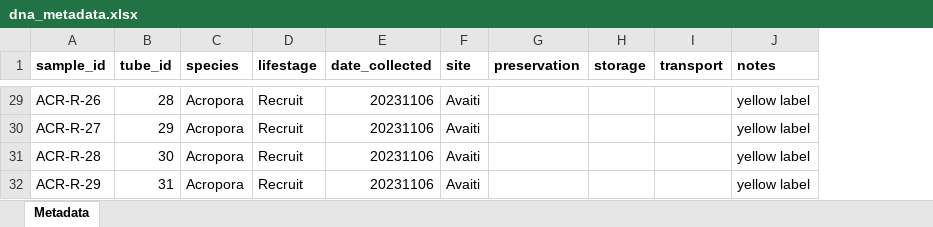
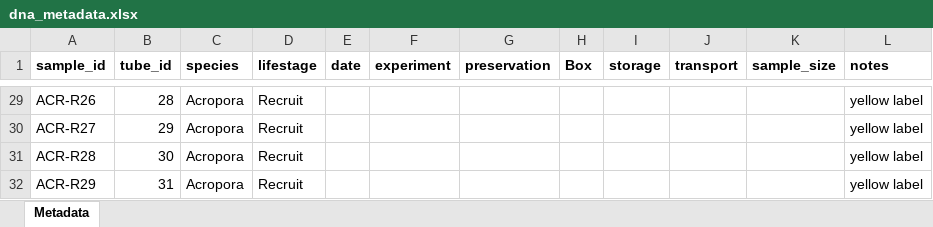
Before and after one commit to AHuffmyer/moorea_symbiotic_exchange_2023, an Excel workbook: data/dna/dna_metadata.xlsx, sheet Metadata, drawn as a sheet; only a part is shown, gaps mark what is left out; values as stored, in another font and other column widths than the file's, no borders; removed rows and columns are numbered as before the commit, all else as after; the diff covers the shown part only; the diff names each change by its address in the sheet, - before the commit and + after, or states it on an @@ line.

Commit message:
added data and dna samples

```diff
--- a/data/dna/dna_metadata.xlsx (sheet Metadata)
+++ b/data/dna/dna_metadata.xlsx (sheet Metadata)
-column E (date_collected), rows 29-32: all 20231106
-column F (site), rows 29-32: all Avaiti
+column E (date), empty
+column F (experiment), empty
+column H (Box), empty
+column K (sample_size), empty
-A29 (sample_id): ACR-R-26
+A29 (sample_id): ACR-R26
-A30 (sample_id): ACR-R-27
+A30 (sample_id): ACR-R27
-A31 (sample_id): ACR-R-28
+A31 (sample_id): ACR-R28
-A32 (sample_id): ACR-R-29
+A32 (sample_id): ACR-R29
```
Also changed, not shown: other rows of this sheet, data/master_sample_manifest.xlsx, 3 other files.
